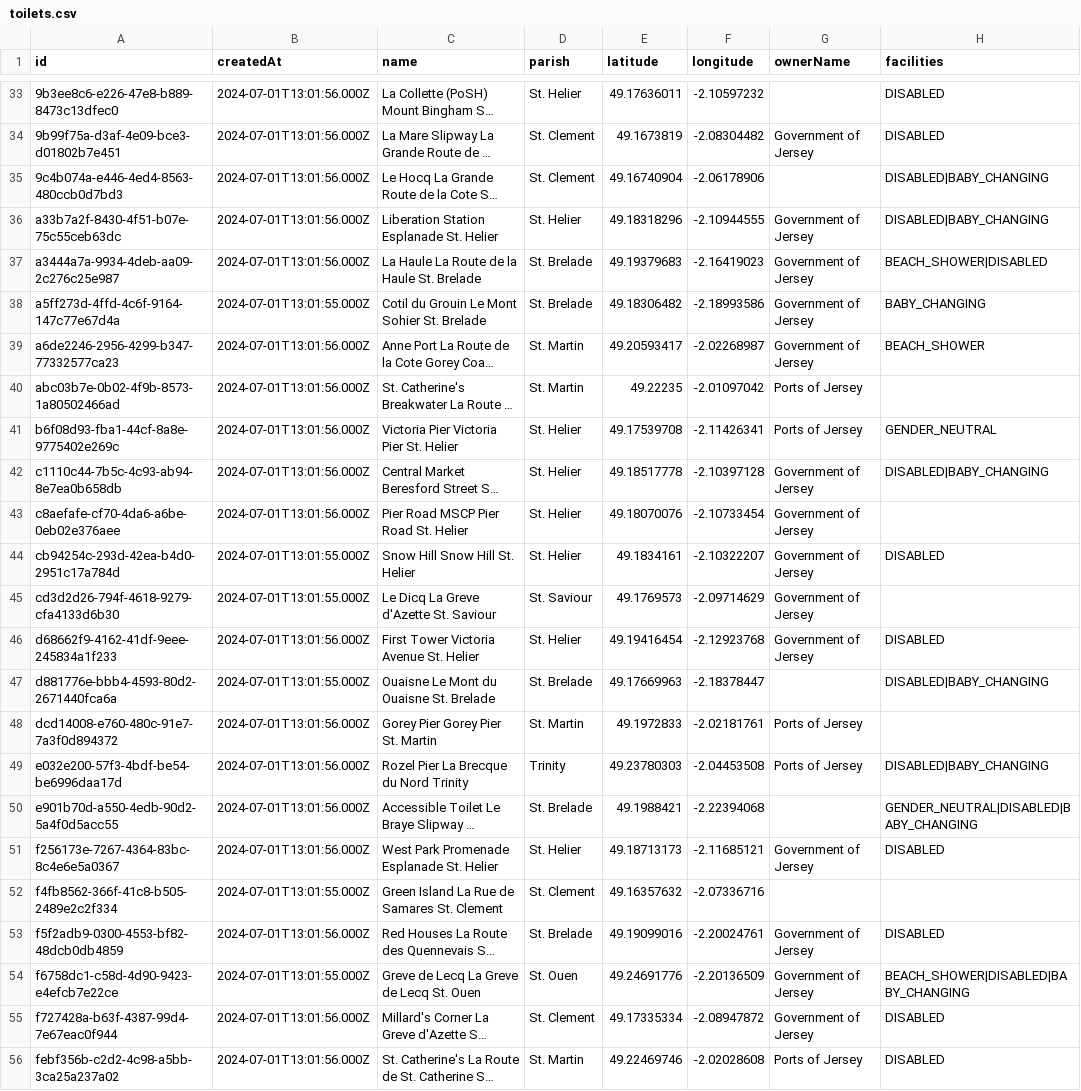
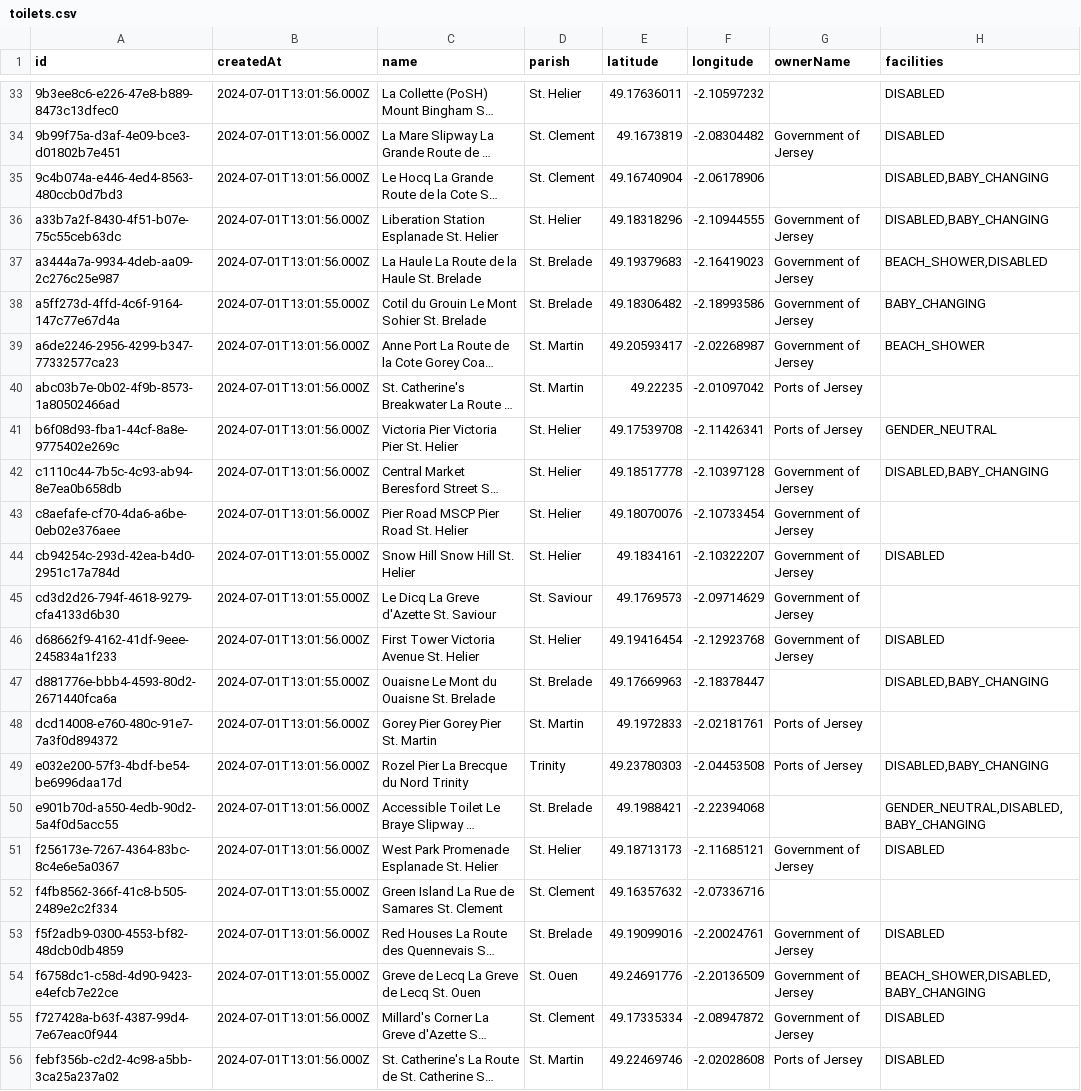
Before and after one commit to glitchjsy/opendata-downloads, a CSV file: data/toilets/toilets.csv, drawn as a sheet; only a part is shown, gaps mark what is left out; long unchanged cells end in …; the diff covers the shown part only; the diff names each change by its address in the sheet, - before the commit and + after, or states it on an @@ line.

```diff
--- a/data/toilets/toilets.csv
+++ b/data/toilets/toilets.csv
-H35:H36 (facilities): DISABLED|BABY_CHANGING
+H35:H36 (facilities): DISABLED,BABY_CHANGING
-H37 (facilities): BEACH_SHOWER|DISABLED
+H37 (facilities): BEACH_SHOWER,DISABLED
-H42 (facilities): DISABLED|BABY_CHANGING
+H42 (facilities): DISABLED,BABY_CHANGING
-H47 (facilities): DISABLED|BABY_CHANGING
+H47 (facilities): DISABLED,BABY_CHANGING
-H49 (facilities): DISABLED|BABY_CHANGING
+H49 (facilities): DISABLED,BABY_CHANGING
-H50 (facilities): GENDER_NEUTRAL|DISABLED|BABY_CHANGING
+H50 (facilities): GENDER_NEUTRAL,DISABLED,BABY_CHANGING
-H54 (facilities): BEACH_SHOWER|DISABLED|BABY_CHANGING
+H54 (facilities): BEACH_SHOWER,DISABLED,BABY_CHANGING
```
Also changed, not shown: 10 edited cells elsewhere in this file, data/recycling/recycling.csv.
